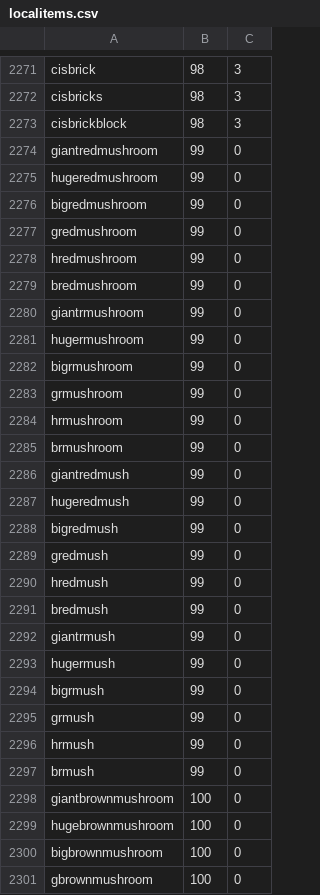
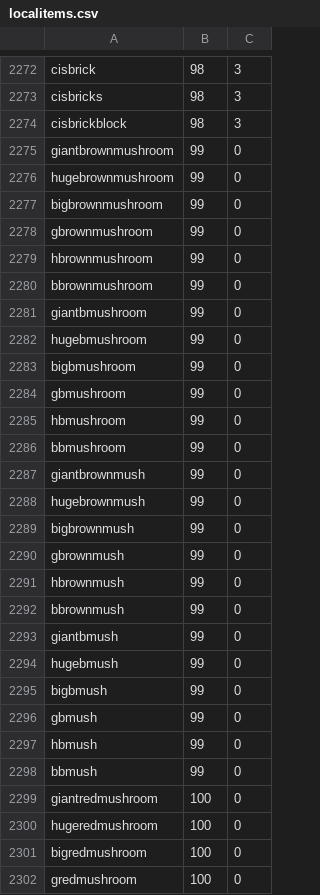
Before and after one commit to fynntimes/Prison, a CSV file: src/localitems.csv, drawn as a sheet; only a part is shown, gaps mark what is left out; the diff covers the shown part only.

Commit message:
Messages are now customizable, updated localitems.csv

```diff
--- a/src/localitems.csv
+++ b/src/localitems.csv
@@ -2273,29 +2274,29 @@ cisbricks,98,3
 cisbrickblock,98,3
-giantredmushroom,99,0
-hugeredmushroom,99,0
-bigredmushroom,99,0
-gredmushroom,99,0
-hredmushroom,99,0
-bredmushroom,99,0
-giantrmushroom,99,0
-hugermushroom,99,0
-bigrmushroom,99,0
-grmushroom,99,0
-hrmushroom,99,0
-brmushroom,99,0
-giantredmush,99,0
-hugeredmush,99,0
-bigredmush,99,0
-gredmush,99,0
-hredmush,99,0
-bredmush,99,0
-giantrmush,99,0
-hugermush,99,0
-bigrmush,99,0
-grmush,99,0
-hrmush,99,0
-brmush,99,0
-giantbrownmushroom,100,0
-hugebrownmushroom,100,0
-bigbrownmushroom,100,0
-gbrownmushroom,100,0
+giantbrownmushroom,99,0
+hugebrownmushroom,99,0
+bigbrownmushroom,99,0
+gbrownmushroom,99,0
+hbrownmushroom,99,0
+bbrownmushroom,99,0
+giantbmushroom,99,0
+hugebmushroom,99,0
+bigbmushroom,99,0
+gbmushroom,99,0
+hbmushroom,99,0
+bbmushroom,99,0
+giantbrownmush,99,0
+hugebrownmush,99,0
+bigbrownmush,99,0
+gbrownmush,99,0
+hbrownmush,99,0
+bbrownmush,99,0
+giantbmush,99,0
+hugebmush,99,0
+bigbmush,99,0
+gbmush,99,0
+hbmush,99,0
+bbmush,99,0
+giantredmushroom,100,0
+hugeredmushroom,100,0
+bigredmushroom,100,0
+gredmushroom,100,0
```
Also changed, not shown: 7 added rows and 20 edited cells elsewhere in this file, 12 other files.
